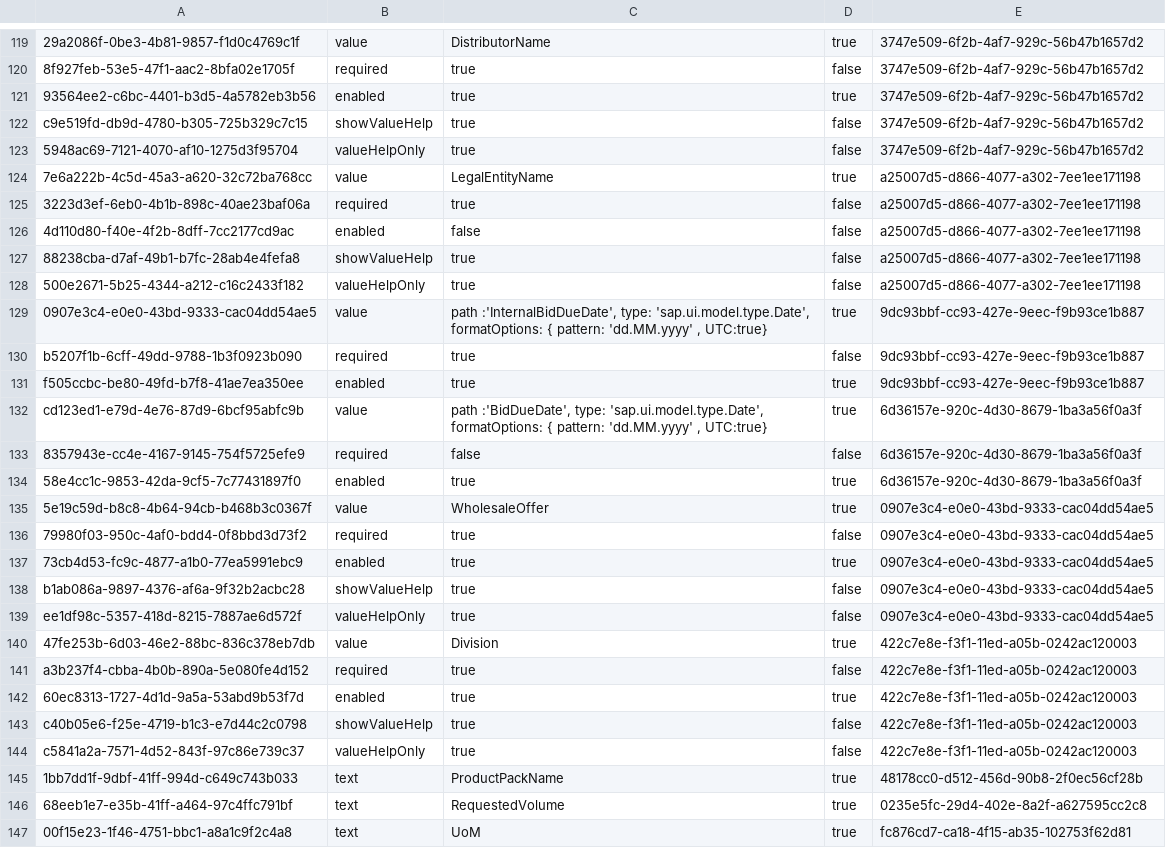
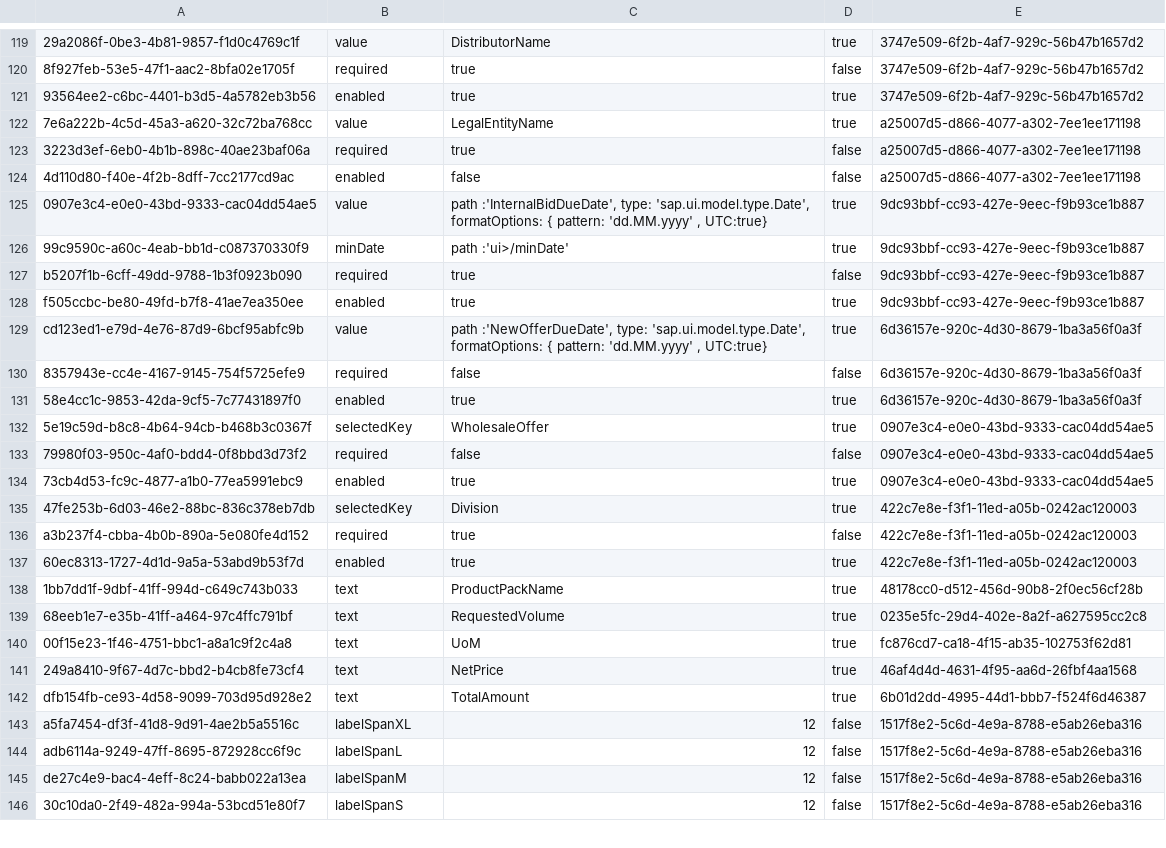
Before and after one commit to mandar-velankar/FAST_UI_TEMPLATES, a CSV file: db/data/com.bayer.SXTENDER.templates-Properties.csv, drawn as a sheet; only a part is shown, gaps mark what is left out; the shorter side is filled out with more unchanged rows; removed rows and columns are numbered as before the commit, all else as after; the diff covers the shown part only; the diff names each change by its address in the sheet, - before the commit and + after, or states it on an @@ line.

Commit message:
Edit/save existing offer

```diff
--- a/db/data/com.bayer.SXTENDER.templates-Properties.csv
+++ b/db/data/com.bayer.SXTENDER.templates-Properties.csv
-row 122: c9e519fd-db9d-4780-b305-725b329c7c15 | showValueHelp | true | false | 3747e509-6f2b-4af7-929c-56b47b1657d2
-row 123: 5948ac69-7121-4070-af10-1275d3f95704 | valueHelpOnly | true | false | 3747e509-6f2b-4af7-929c-56b47b1657d2
-row 127: 88238cba-d7af-49b1-b7fc-28ab4e4fefa8 | showValueHelp | true | false | a25007d5-d866-4077-a302-7ee1ee171198
-row 128: 500e2671-5b25-4344-a212-c16c2433f182 | valueHelpOnly | true | false | a25007d5-d866-4077-a302-7ee1ee171198
+row 126: 99c9590c-a60c-4eab-bb1d-c087370330f9 | minDate | path :'ui>/minDate' | true | 9dc93bbf-cc93-427e-9eec-f9b93ce1b887
-C129: path :'BidDueDate', type: 'sap.ui.model.type.Date',…
+C129: path :'NewOfferDueDate', type: 'sap.ui.model.type.Date',…
-B132: value
+B132: selectedKey
-C133: true
+C133: false
-row 138: b1ab086a-9897-4376-af6a-9f32b2acbc28 | showValueHelp | true | false | 0907e3c4-e0e0-43bd-9333-cac04dd54ae5
-row 139: ee1df98c-5357-418d-8215-7887ae6d572f | valueHelpOnly | true | false | 0907e3c4-e0e0-43bd-9333-cac04dd54ae5
-B135: value
+B135: selectedKey
-row 143: c40b05e6-f25e-4719-b1c3-e7d44c2c0798 | showValueHelp | true | false | 422c7e8e-f3f1-11ed-a05b-0242ac120003
-row 144: c5841a2a-7571-4d52-843f-97c86e739c37 | valueHelpOnly | true | false | 422c7e8e-f3f1-11ed-a05b-0242ac120003
```
Also changed, not shown: 3 added rows elsewhere in this file, db/data/com.bayer.SXTENDER.templates-Column.csv, db/data/com.bayer.SXTENDER.templates-Control.csv, 2 other files.
